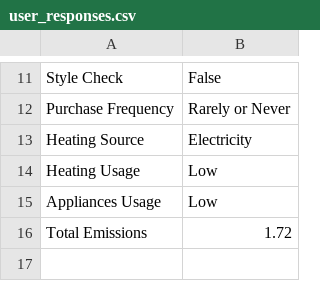
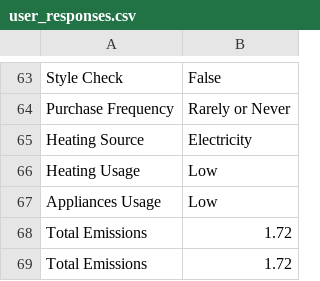
Before and after one commit to AayeshaNakarmi/Team-Squidward-, a CSV file: user_responses.csv, drawn as a sheet; only a part is shown, gaps mark what is left out; the diff covers the shown part only; the diff names each change by its address in the sheet, - before the commit and + after, or states it on an @@ line.

```diff
--- a/user_responses.csv
+++ b/user_responses.csv
+row 68: Total Emissions | 1.72
```
Also changed, not shown: 52 added rows elsewhere in this file, feedback_data.csv, 2 other files.
